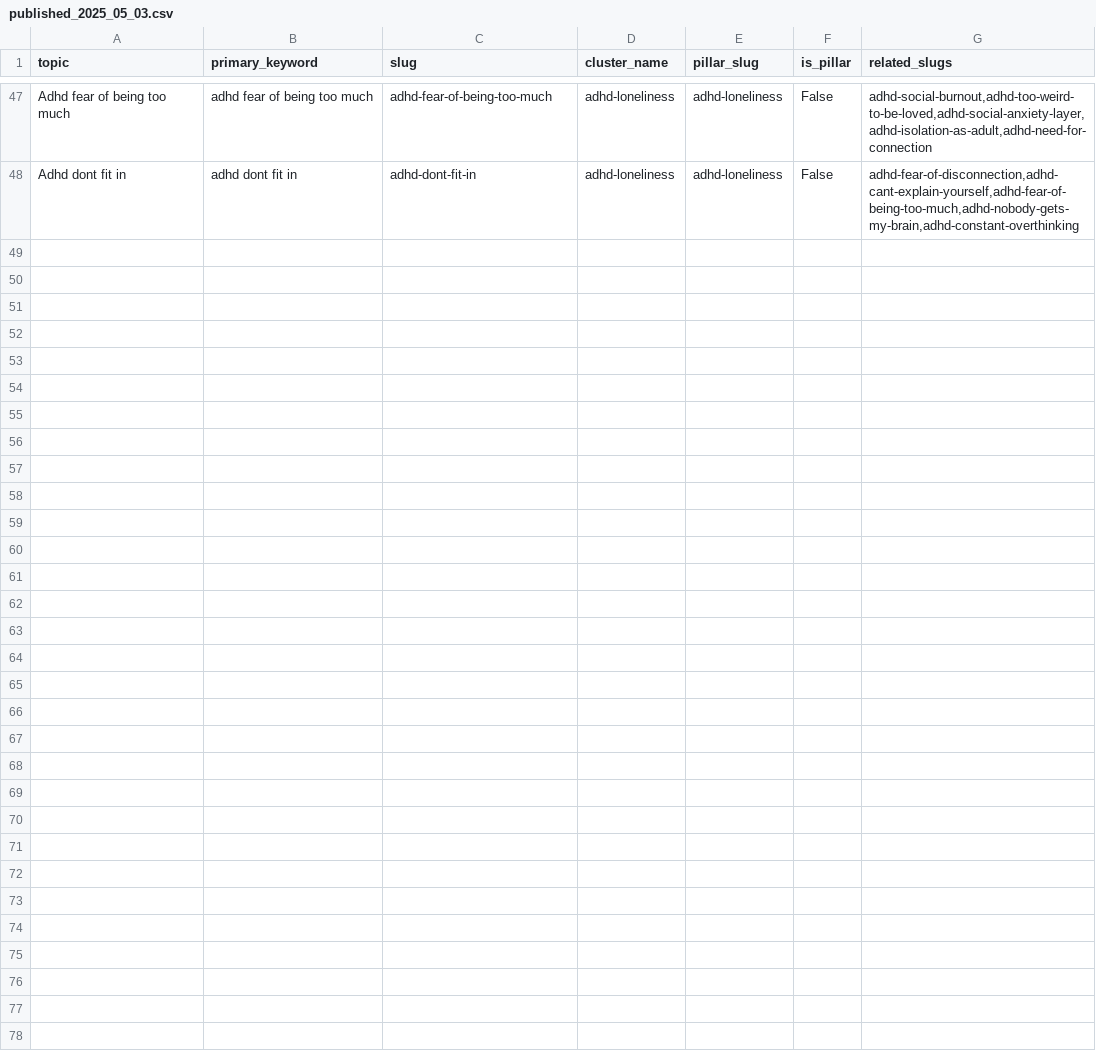
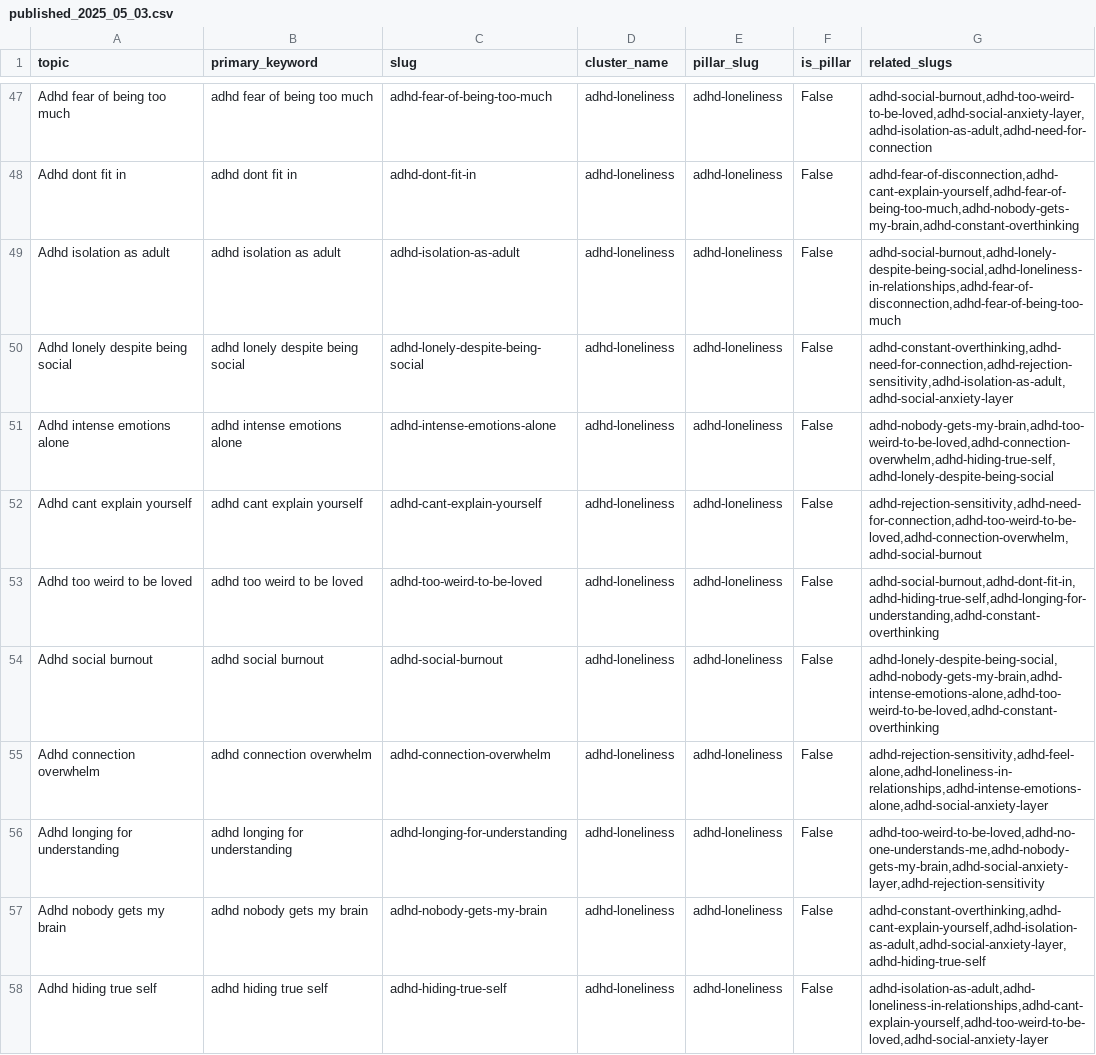
Before and after one commit to madan-quirkylabs/quirkylabs_blog, a CSV file: blog_generator/input/published_2025_05_03.csv, drawn as a sheet; only a part is shown, gaps mark what is left out; the diff covers the shown part only.

Commit message:
Publish more blogs

```diff
--- a/blog_generator/input/published_2025_05_03.csv
+++ b/blog_generator/input/published_2025_05_03.csv
@@ -48 +48,11 @@ Adhd fear of being too much,adhd fear of being too much,adhd-fear-of-being-too-m
 Adhd dont fit in,adhd dont fit in,adhd-dont-fit-in,adhd-loneliness,adhd-loneliness,False,"adhd-fear-of-disconnection,adhd-cant-explain-yourself,adhd-fear-of-being-too-much,adhd-nobody-gets-my-brain,adhd-constant-overthinking"
+Adhd isolation as adult,adhd isolation as adult,adhd-isolation-as-adult,adhd-loneliness,adhd-loneliness,False,"adhd-social-burnout,adhd-lonely-despite-being-social,adhd-loneliness-in-relationships,adhd-fear-of-disconnection,adhd-fear-of-being-too-much"
+Adhd lonely despite being social,adhd lonely despite being social,adhd-lonely-despite-being-social,adhd-loneliness,adhd-loneliness,False,"adhd-constant-overthinking,adhd-need-for-connection,adhd-rejection-sensitivity,adhd-isolation-as-adult,adhd-social-anxiety-layer"
+Adhd intense emotions alone,adhd intense emotions alone,adhd-intense-emotions-alone,adhd-loneliness,adhd-loneliness,False,"adhd-nobody-gets-my-brain,adhd-too-weird-to-be-loved,adhd-connection-overwhelm,adhd-hiding-true-self,adhd-lonely-despite-being-social"
+Adhd cant explain yourself,adhd cant explain yourself,adhd-cant-explain-yourself,adhd-loneliness,adhd-loneliness,False,"adhd-rejection-sensitivity,adhd-need-for-connection,adhd-too-weird-to-be-loved,adhd-connection-overwhelm,adhd-social-burnout"
+Adhd too weird to be loved,adhd too weird to be loved,adhd-too-weird-to-be-loved,adhd-loneliness,adhd-loneliness,False,"adhd-social-burnout,adhd-dont-fit-in,adhd-hiding-true-self,adhd-longing-for-understanding,adhd-constant-overthinking"
+Adhd social burnout,adhd social burnout,adhd-social-burnout,adhd-loneliness,adhd-loneliness,False,"adhd-lonely-despite-being-social,adhd-nobody-gets-my-brain,adhd-intense-emotions-alone,adhd-too-weird-to-be-loved,adhd-constant-overthinking"
+Adhd connection overwhelm,adhd connection overwhelm,adhd-connection-overwhelm,adhd-loneliness,adhd-loneliness,False,"adhd-rejection-sensitivity,adhd-feel-alone,adhd-loneliness-in-relationships,adhd-intense-emotions-alone,adhd-social-anxiety-layer"
+Adhd longing for understanding,adhd longing for understanding,adhd-longing-for-understanding,adhd-loneliness,adhd-loneliness,False,"adhd-too-weird-to-be-loved,adhd-no-one-understands-me,adhd-nobody-gets-my-brain,adhd-social-anxiety-layer,adhd-rejection-sensitivity"
+Adhd nobody gets my brain,adhd nobody gets my brain,adhd-nobody-gets-my-brain,adhd-loneliness,adhd-loneliness,False,"adhd-constant-overthinking,adhd-cant-explain-yourself,adhd-isolation-as-adult,adhd-social-anxiety-layer,adhd-hiding-true-self"
+Adhd hiding true self,adhd hiding true self,adhd-hiding-true-self,adhd-loneliness,adhd-loneliness,False,"adhd-isolation-as-adult,adhd-loneliness-in-relationships,adhd-cant-explain-yourself,adhd-too-weird-to-be-loved,adhd-social-anxiety-layer"
```
Also changed, not shown: 9 added rows elsewhere in this file.
